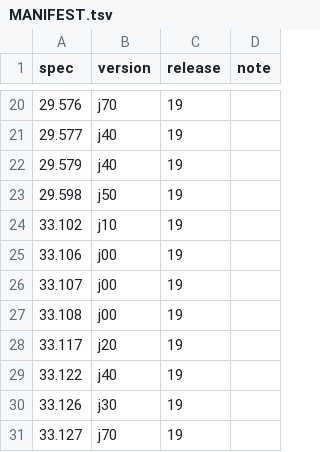
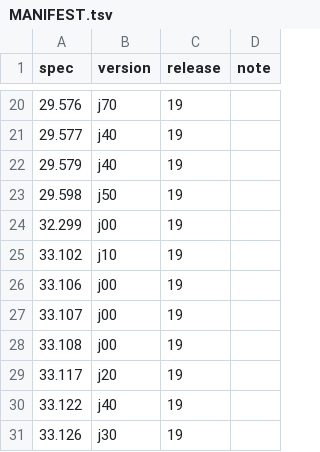
Before and after one commit to core5gaBssOss/core5gaBssOss, a TSV file: specs/3gpp/MANIFEST.tsv, drawn as a sheet; only a part is shown, gaps mark what is left out; the shorter side is filled out with more unchanged rows; the diff names each change by its address in the sheet, - before the commit and + after, or states it on an @@ line.

Commit message:
feat(chf,li): CHF IRI-POI Rf -- ChargingDataEvent(rfChargingDataRequest) for every received ACR naming a target (ADR-0488)
TS 33.128 7.19.3.9: the CHF's Diameter server now hands every received Accounting-Request
(the whole message as received + decoded AVPs) to the IRI-POI before processing it
(DiameterServer::set_acr_observer). The POI matches User-Name and Service-Information/
Subscription-Id (E164 / IMSI / NAI) and reports the ACR octets unchanged with rfChargingEvent
from the *-Information AVP present (AVP codes from TS 32.299 j00, now in specs/3gpp/).
Rf has no roamerInOut member, so -- unlike Nchf under ADR-0488's strict-ASN.1 decision --
home-network Rf targets are reported. Rf location (binary 3GPP-User-Location-Info) is not
decoded and is omitted; SIP-URI targets and M2M-Information (oneM2M code) are unmapped.

li_core::xiri::ChargingDataEvent now holds a variant of the Nchf and Rf choices.

Tests: Xiri.ChargingDataEventRoundTripsConvergedOfflineAndRf (529 conformance pass);
LiChfEndToEnd 3/3 incl. a real CER/CEA + ACR/ACA whose record octets equal the ACR byte for
byte; ChfDiameterRar / ChfProtocolCeilings unchanged.

```diff
--- a/specs/3gpp/MANIFEST.tsv
+++ b/specs/3gpp/MANIFEST.tsv
+row 24: 32.299 | j00 | 19
```
Also changed, not shown: 14 other files.
